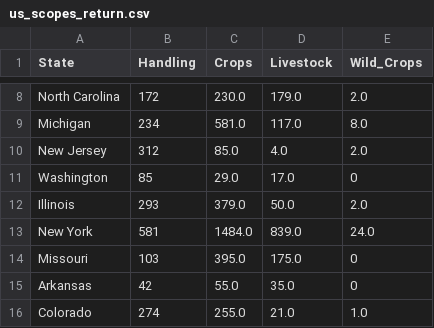
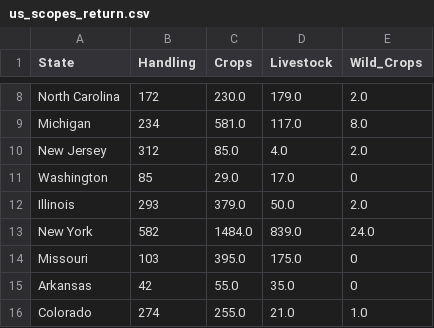
Before and after one commit to danstd/organic_integrity_flask, a CSV file: integrity_app/static/us_scopes_return.csv, drawn as a sheet; only a part is shown, gaps mark what is left out.

```diff
--- a/integrity_app/static/us_scopes_return.csv
+++ b/integrity_app/static/us_scopes_return.csv
@@ -12,3 +12,3 @@ Washington,85,29.0,17.0,0
 Illinois,293,379.0,50.0,2.0
-New York,581,1484.0,839.0,24.0
+New York,582,1484.0,839.0,24.0
 Missouri,103,395.0,175.0,0
```
Also changed, not shown: integrity_app/static/op_status_country.csv, integrity_app/static/top_by_country.csv, 13 other files.
